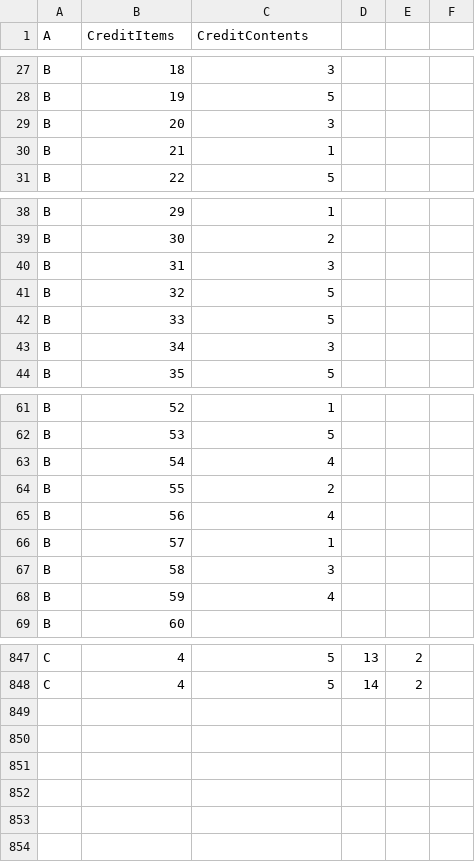
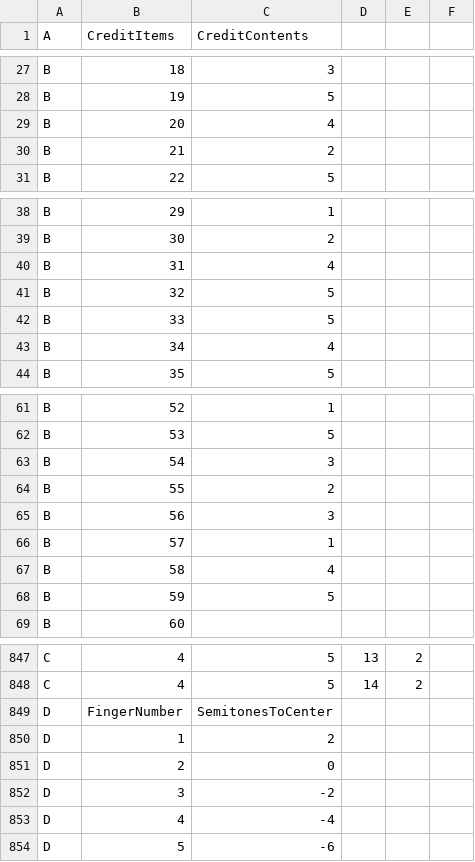
Before and after one commit to toymusicscore/1, a TSV file: docs/data/bach-invention-13.tsv, drawn as a sheet; only a part is shown, gaps mark what is left out; the diff covers the shown part only.

```diff
--- a/docs/data/bach-invention-13.tsv
+++ b/docs/data/bach-invention-13.tsv
@@ -28,4 +28,4 @@ B	18	3
 B	19	5			
-B	20	3			
-B	21	1			
+B	20	4			
+B	21	2			
 B	22	5			
@@ -39,6 +39,6 @@ B	29	1
 B	30	2			
-B	31	3			
+B	31	4			
 B	32	5			
 B	33	5			
-B	34	3			
+B	34	4			
 B	35	5			
@@ -62,8 +62,8 @@ B	52	1
 B	53	5			
-B	54	4			
+B	54	3			
 B	55	2			
-B	56	4			
+B	56	3			
 B	57	1			
-B	58	3			
-B	59	4			
+B	58	4			
+B	59	5			
 B	60				
@@ -848 +848,7 @@ C	4	5	13	2
 C	4	5	14	2	
+D	FingerNumber	SemitonesToCenter			
+D	1	2			
+D	2	0			
+D	3	-2			
+D	4	-4			
+D	5	-6			
```
Also changed, not shown: 8 edited cells elsewhere in this file, 1 other file.
